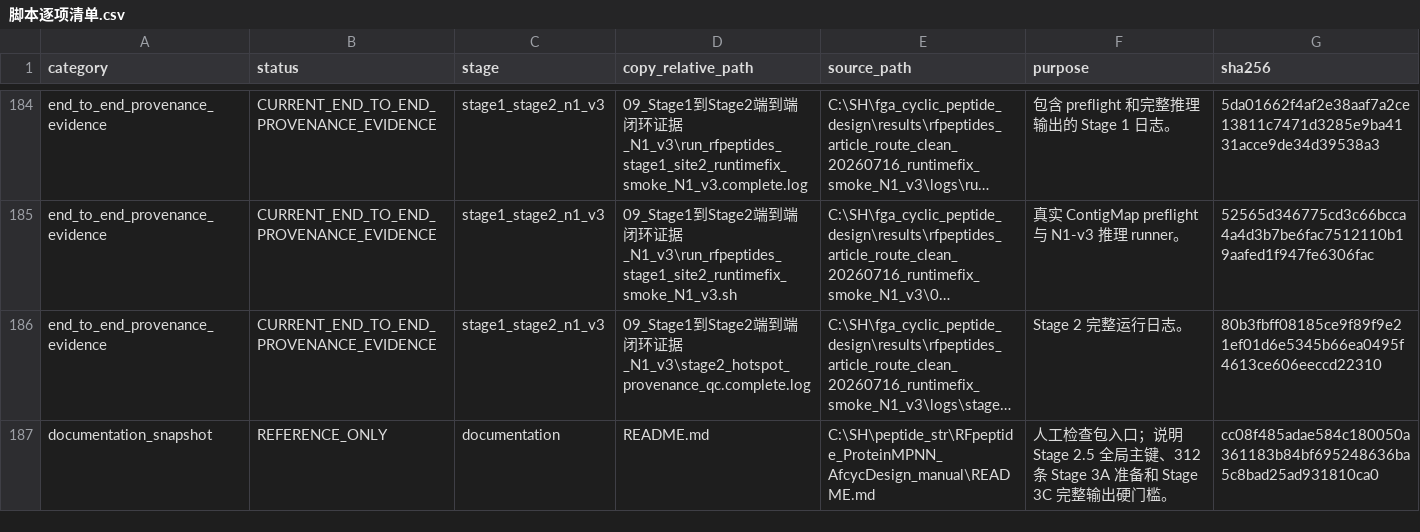
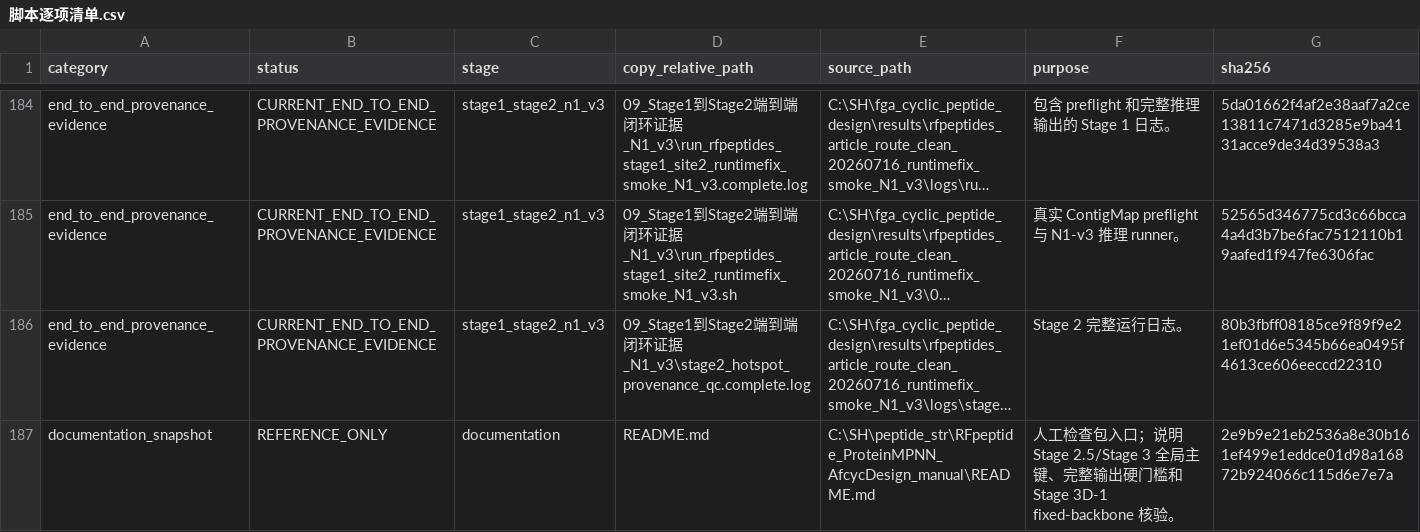
Before and after one commit to HS-DE/RFpeptide_ProteinMPNN_AfcycDesign, a CSV file: 脚本逐项清单.csv, drawn as a sheet; only a part is shown, gaps mark what is left out; long unchanged cells end in …; the diff covers the shown part only; the diff names each change by its address in the sheet, - before the commit and + after, or states it on an @@ line.

Commit message:
Harden Stage 3D-1 global identity repack

```diff
--- a/脚本逐项清单.csv
+++ b/脚本逐项清单.csv
-F187 (purpose): …说明 Stage 2.5 全局主键、312 条 Stage 3A 准备和 Stage 3C 完整输出硬门槛。
+F187 (purpose): …说明 Stage 2.5/Stage 3 全局主键、完整输出硬门槛和 Stage 3D-1 fixed-backbone 核验。
-G187 (sha256): cc08f485adae584c180050a361183b84bf695248636ba5c8bad25ad931810ca0
+G187 (sha256): 2e9b9e21eb2536a8e30b161ef499e1eddce01d98a16872b924066c115d6e7e7a
```
Also changed, not shown: 1 added row and 6 edited cells elsewhere in this file, SHA256SUMS.csv, 5 other files.
